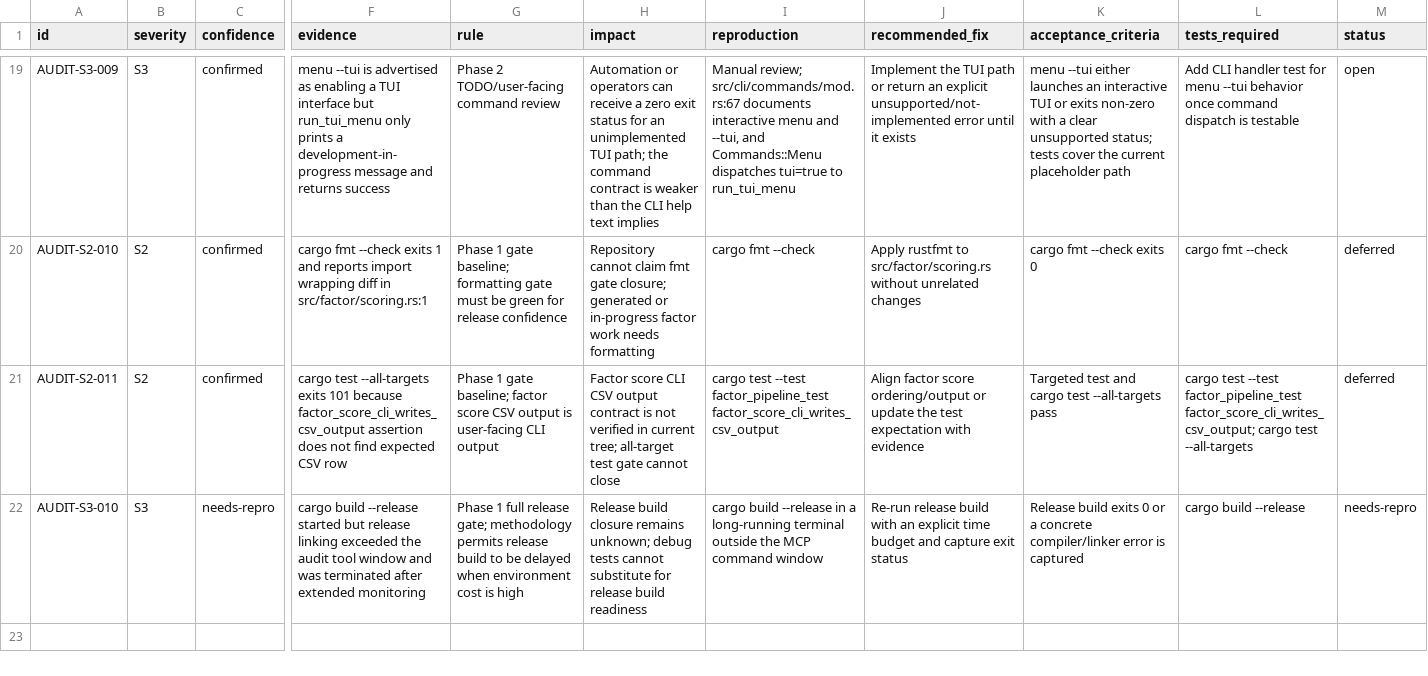
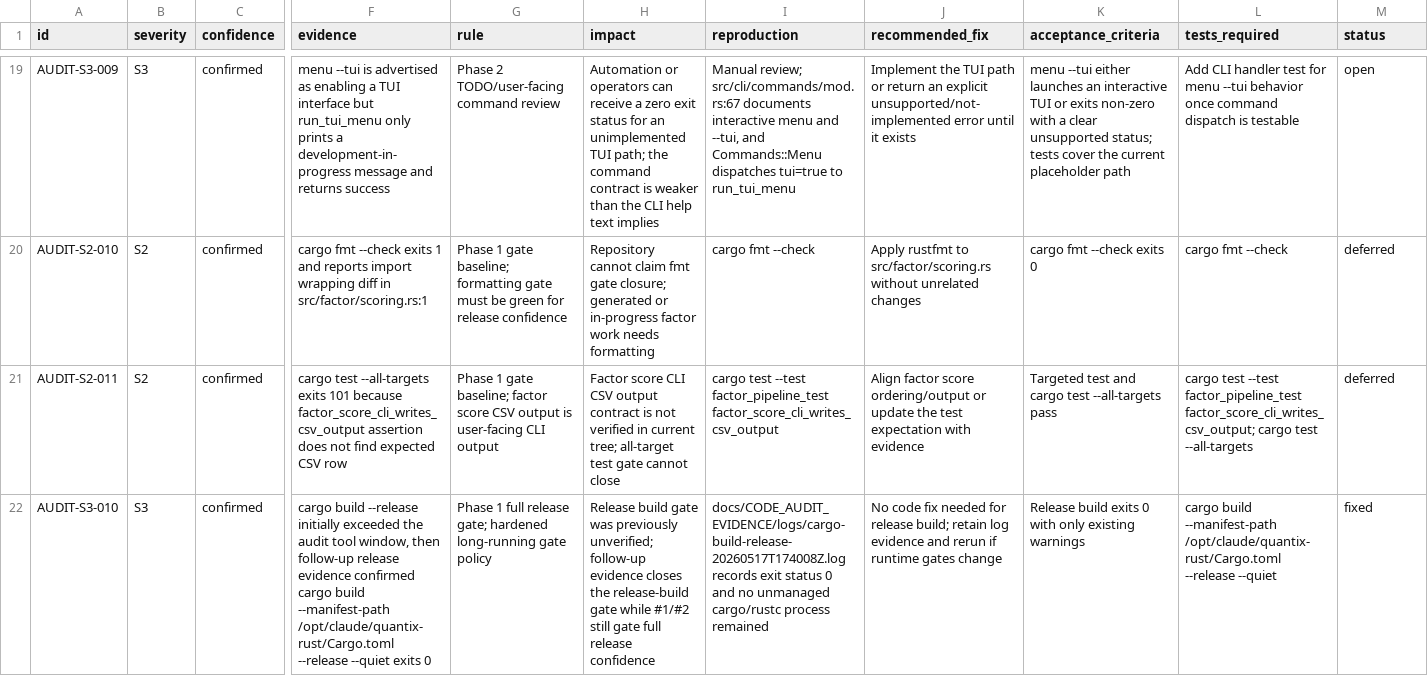
Before and after one commit to chengjon/quantix-rust, a CSV file: docs/CODE_AUDIT_EVIDENCE/findings.csv, drawn as a sheet; only a part is shown, gaps mark what is left out; the diff names each change by its address in the sheet, - before the commit and + after, or states it on an @@ line.

Commit message:
docs: close release build audit gate

```diff
--- a/docs/CODE_AUDIT_EVIDENCE/findings.csv
+++ b/docs/CODE_AUDIT_EVIDENCE/findings.csv
-C22 (confidence): needs-repro
+C22 (confidence): confirmed
-F22 (evidence): …build --release started but release linking exceeded the audit tool window and was terminated after extended monitoring
+F22 (evidence): …build --release initially exceeded the audit tool window, then follow-up release evidence confirmed cargo build --manifest-path /opt/claude/quantix-rust/Cargo.toml --release --quiet exits 0
-G22 (rule): …release gate; methodology permits release build to be delayed when environment cost is high
+G22 (rule): …release gate; hardened long-running gate policy
-H22 (impact): Release build closure remains unknown; debug tests cannot substitute for release build readiness
+H22 (impact): Release build gate was previously unverified; follow-up evidence closes the release-build gate while #1/#2 still gate full release confidence
-I22 (reproduction): cargo build --release in a long-running terminal outside the MCP command window
+I22 (reproduction): docs/CODE_AUDIT_EVIDENCE/logs/cargo-build-release-20260517T174008Z.log records exit status 0 and no unmanaged cargo/rustc process remained
-J22 (recommended_fix): Re-run release build with an explicit time budget and capture exit status
+J22 (recommended_fix): No code fix needed for release build; retain log evidence and rerun if runtime gates change
-K22 (acceptance_criteria): …exits 0 or a concrete compiler/linker error is captured
+K22 (acceptance_criteria): …exits 0 with only existing warnings
-L22 (tests_required): cargo build --release
+L22 (tests_required): cargo build --manifest-path /opt/claude/quantix-rust/Cargo.toml --release --quiet
-M22 (status): needs-repro
+M22 (status): fixed
```
Also changed, not shown: 5 other files.
